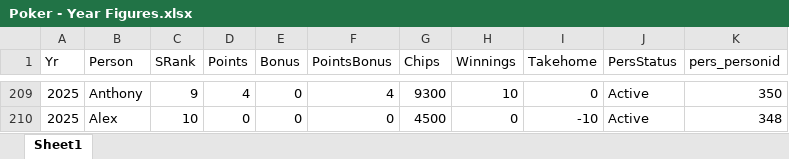
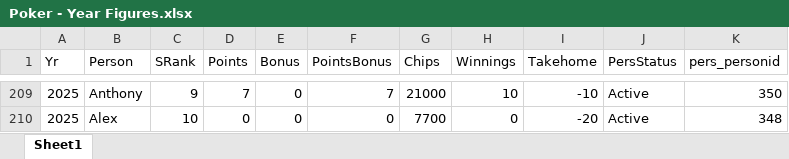
Before and after one commit to alexander-williamson/bucks-poker.com, an Excel workbook: app/data/Poker - Year Figures.xlsx, sheet Sheet1, drawn as a sheet; only a part is shown, gaps mark what is left out; values as stored, in another font and other column widths than the file's, no borders; the diff covers the shown part only; the diff names each change by its address in the sheet, - before the commit and + after, or states it on an @@ line.

```diff
--- a/app/data/Poker - Year Figures.xlsx (sheet Sheet1)
+++ b/app/data/Poker - Year Figures.xlsx (sheet Sheet1)
-D209 (Points): 4
+D209 (Points): 7
-F209 (PointsBonus): 4
+F209 (PointsBonus): 7
-G209 (Chips): 9300
+G209 (Chips): 21000
-I209 (Takehome): 0
+I209 (Takehome): -10
-G210 (Chips): 4500
+G210 (Chips): 7700
-I210 (Takehome): -10
+I210 (Takehome): -20
```
Also changed, not shown: 3 added rows, 3 removed rows and 26 edited cells elsewhere in this sheet, app/data/Poker - Monthly Positions.xlsx, app/data/Poker - Person Info.xlsx, 1 other file.
